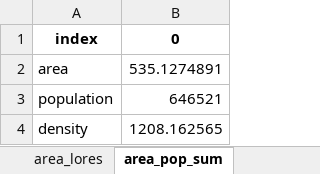
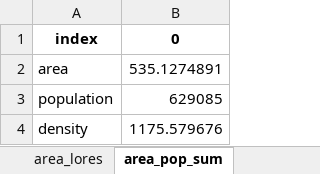
Before and after one commit to peterberr/sufficcs_mobility, an Excel workbook: outputs/density_geounits/summary_stats_Nantes.xlsx, sheet area_pop_sum, drawn as a sheet; values as stored, in another font and other column widths than the file's, no borders; the diff names each change by its address in the sheet, - before the commit and + after, or states it on an @@ line.

```diff
--- a/outputs/density_geounits/summary_stats_Nantes.xlsx (sheet area_pop_sum)
+++ b/outputs/density_geounits/summary_stats_Nantes.xlsx (sheet area_pop_sum)
-B3: 646521
+B3: 629085
-B4: 1208.162565
+B4: 1175.579676
```
Also changed, not shown: outputs/density_geounits/summary_stats_Dijon.xlsx, outputs/density_geounits/summary_stats_Lyon.xlsx, 23 other files.
